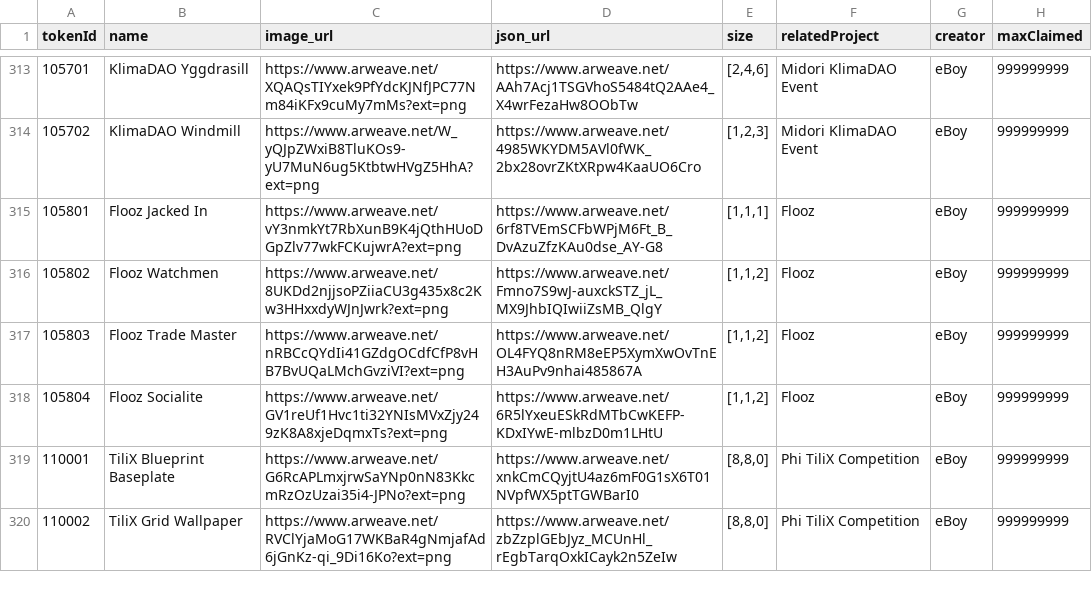
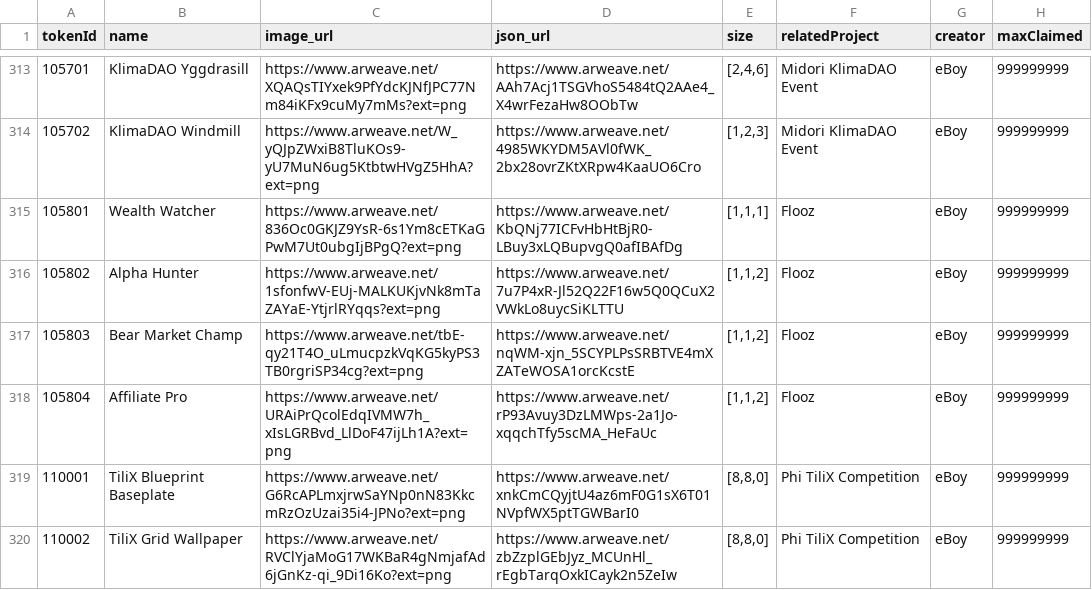
Before and after one commit to PHI-LABS-INC/Polygon-phi-contract, a CSV file: tasks/scripts/csv/setting_questObjects.csv, drawn as a sheet; only a part is shown, gaps mark what is left out; the diff names each change by its address in the sheet, - before the commit and + after, or states it on an @@ line.

Commit message:
feat: update

```diff
--- a/tasks/scripts/csv/setting_questObjects.csv
+++ b/tasks/scripts/csv/setting_questObjects.csv
-B315 (name): Flooz Jacked In
+B315 (name): Wealth Watcher
-C315 (image_url): https://www.arweave.net/vY3nmkYt7RbXunB9K4jQthHUoDGpZlv77wkFCKujwrA?ext=png
+C315 (image_url): https://www.arweave.net/836Oc0GKJZ9YsR-6s1Ym8cETKaGPwM7Ut0ubgIjBPgQ?ext=png
-D315 (json_url): https://www.arweave.net/6rf8TVEmSCFbWPjM6Ft_B_DvAzuZfzKAu0dse_AY-G8
+D315 (json_url): https://www.arweave.net/KbQNj77ICFvHbHtBjR0-LBuy3xLQBupvgQ0afIBAfDg
-B316 (name): Flooz Watchmen
+B316 (name): Alpha Hunter
-C316 (image_url): https://www.arweave.net/8UKDd2njjsoPZiiaCU3g435x8c2Kw3HHxxdyWJnJwrk?ext=png
+C316 (image_url): https://www.arweave.net/1sfonfwV-EUj-MALKUKjvNk8mTaZAYaE-YtjrlRYqqs?ext=png
-D316 (json_url): https://www.arweave.net/Fmno7S9wJ-auxckSTZ_jL_MX9JhbIQIwiiZsMB_QlgY
+D316 (json_url): https://www.arweave.net/7u7P4xR-Jl52Q22F16w5Q0QCuX2VWkLo8uycSiKLTTU
-B317 (name): Flooz Trade Master
+B317 (name): Bear Market Champ
-C317 (image_url): https://www.arweave.net/nRBCcQYdIi41GZdgOCdfCfP8vHB7BvUQaLMchGvziVI?ext=png
+C317 (image_url): https://www.arweave.net/tbE-qy21T4O_uLmucpzkVqKG5kyPS3TB0rgriSP34cg?ext=png
-D317 (json_url): https://www.arweave.net/OL4FYQ8nRM8eEP5XymXwOvTnEH3AuPv9nhai485867A
+D317 (json_url): https://www.arweave.net/nqWM-xjn_5SCYPLPsSRBTVE4mXZATeWOSA1orcKcstE
-B318 (name): Flooz Socialite
+B318 (name): Affiliate Pro
-C318 (image_url): https://www.arweave.net/GV1reUf1Hvc1ti32YNIsMVxZjy249zK8A8xjeDqmxTs?ext=png
+C318 (image_url): https://www.arweave.net/URAiPrQcolEdqIVMW7h_xIsLGRBvd_LlDoF47ijLh1A?ext=png
-D318 (json_url): https://www.arweave.net/6R5lYxeuESkRdMTbCwKEFP-KDxIYwE-mlbzD0m1LHtU
+D318 (json_url): https://www.arweave.net/rP93Avuy3DzLMWps-2a1Jo-xqqchTfy5scMA_HeFaUc
```
